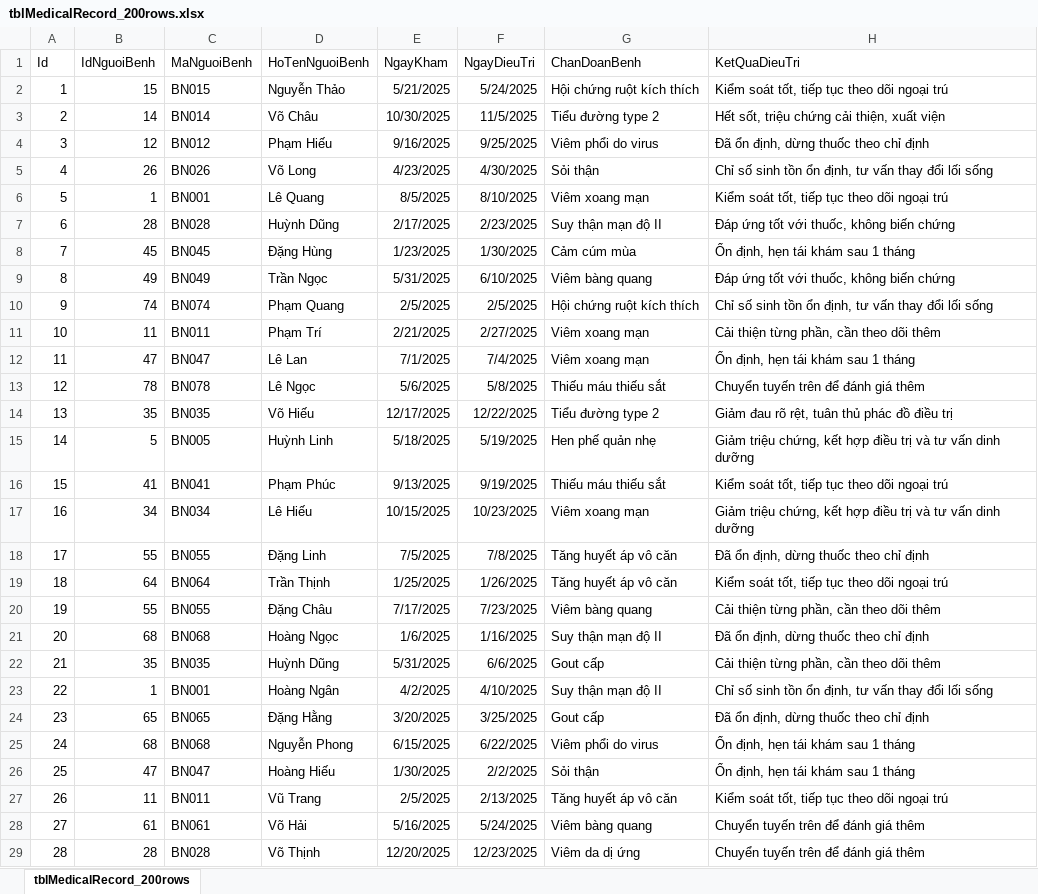
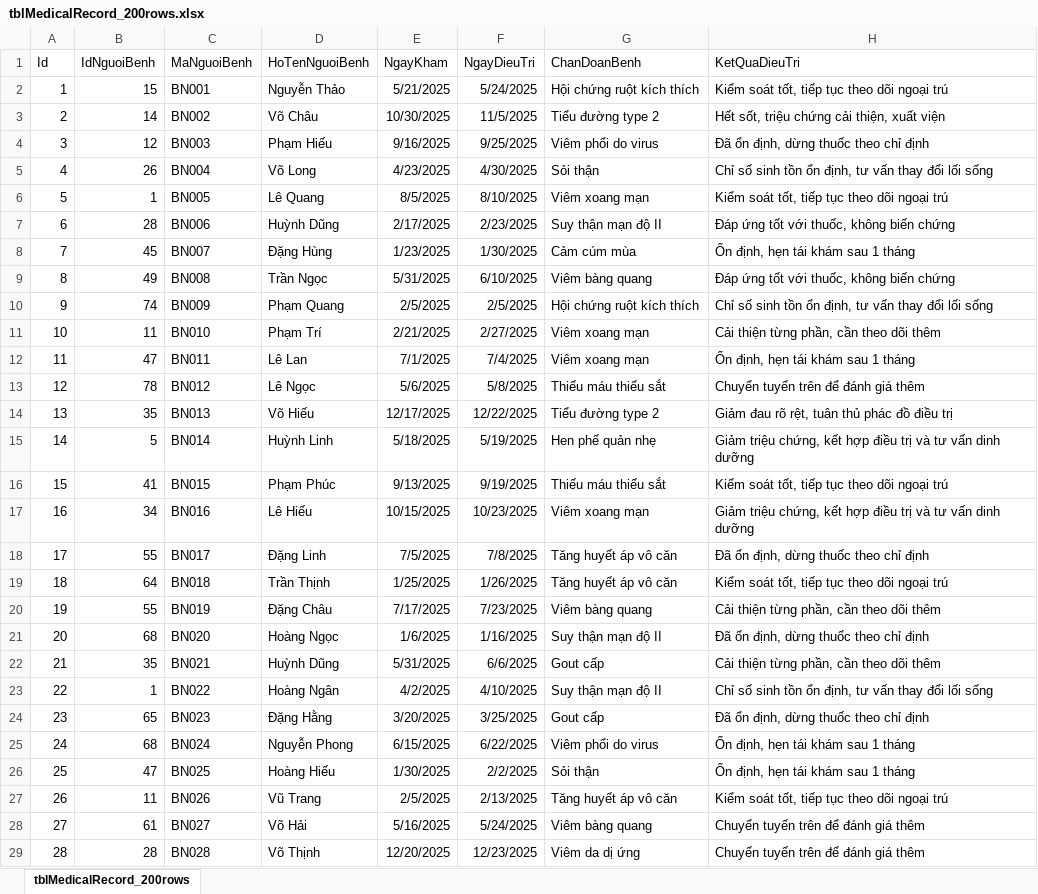
Before and after one commit to duongphuvinh/doantotnghiep, an Excel workbook: tool/tblMedicalRecord_200rows.xlsx, sheet tblMedicalRecord_200rows, drawn as a sheet; only a part is shown; values as stored, in another font and other column widths than the file's, no borders; the diff covers the shown part only; the diff names each change by its address in the sheet, - before the commit and + after, or states it on an @@ line.

```diff
--- a/tool/tblMedicalRecord_200rows.xlsx (sheet tblMedicalRecord_200rows)
+++ b/tool/tblMedicalRecord_200rows.xlsx (sheet tblMedicalRecord_200rows)
-C2 (MaNguoiBenh): BN015
+C2 (MaNguoiBenh): BN001
-C3 (MaNguoiBenh): BN014
+C3 (MaNguoiBenh): BN002
-C4 (MaNguoiBenh): BN012
+C4 (MaNguoiBenh): BN003
-C5 (MaNguoiBenh): BN026
+C5 (MaNguoiBenh): BN004
-C6 (MaNguoiBenh): BN001
+C6 (MaNguoiBenh): BN005
-C7 (MaNguoiBenh): BN028
+C7 (MaNguoiBenh): BN006
-C8 (MaNguoiBenh): BN045
+C8 (MaNguoiBenh): BN007
-C9 (MaNguoiBenh): BN049
+C9 (MaNguoiBenh): BN008
-C10 (MaNguoiBenh): BN074
+C10 (MaNguoiBenh): BN009
-C11 (MaNguoiBenh): BN011
+C11 (MaNguoiBenh): BN010
-C12 (MaNguoiBenh): BN047
+C12 (MaNguoiBenh): BN011
-C13 (MaNguoiBenh): BN078
+C13 (MaNguoiBenh): BN012
-C14 (MaNguoiBenh): BN035
+C14 (MaNguoiBenh): BN013
-C15 (MaNguoiBenh): BN005
+C15 (MaNguoiBenh): BN014
-C16 (MaNguoiBenh): BN041
+C16 (MaNguoiBenh): BN015
-C17 (MaNguoiBenh): BN034
+C17 (MaNguoiBenh): BN016
-C18 (MaNguoiBenh): BN055
+C18 (MaNguoiBenh): BN017
-C19 (MaNguoiBenh): BN064
+C19 (MaNguoiBenh): BN018
-C20 (MaNguoiBenh): BN055
+C20 (MaNguoiBenh): BN019
-C21 (MaNguoiBenh): BN068
+C21 (MaNguoiBenh): BN020
-C22 (MaNguoiBenh): BN035
+C22 (MaNguoiBenh): BN021
-C23 (MaNguoiBenh): BN001
+C23 (MaNguoiBenh): BN022
-C24 (MaNguoiBenh): BN065
+C24 (MaNguoiBenh): BN023
-C25 (MaNguoiBenh): BN068
+C25 (MaNguoiBenh): BN024
-C26 (MaNguoiBenh): BN047
+C26 (MaNguoiBenh): BN025
-C27 (MaNguoiBenh): BN011
+C27 (MaNguoiBenh): BN026
-C28 (MaNguoiBenh): BN061
+C28 (MaNguoiBenh): BN027
```
Also changed, not shown: 172 edited cells elsewhere in this sheet, 14 other files.
